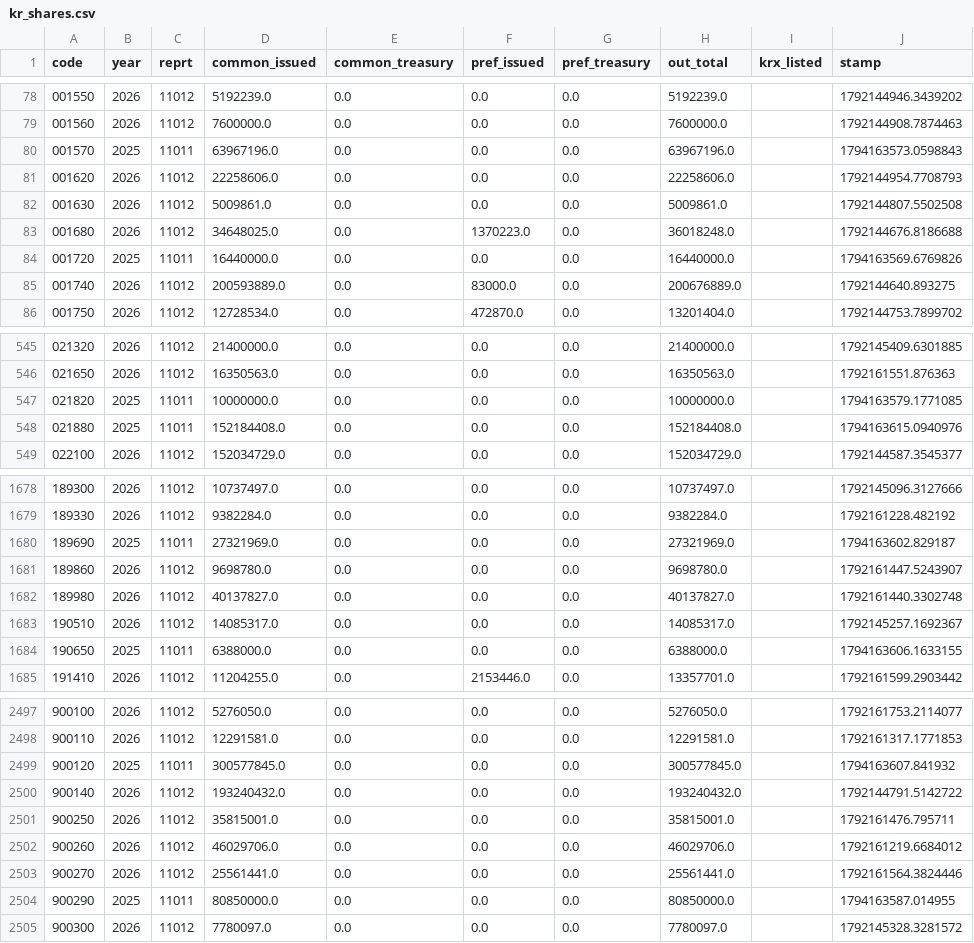
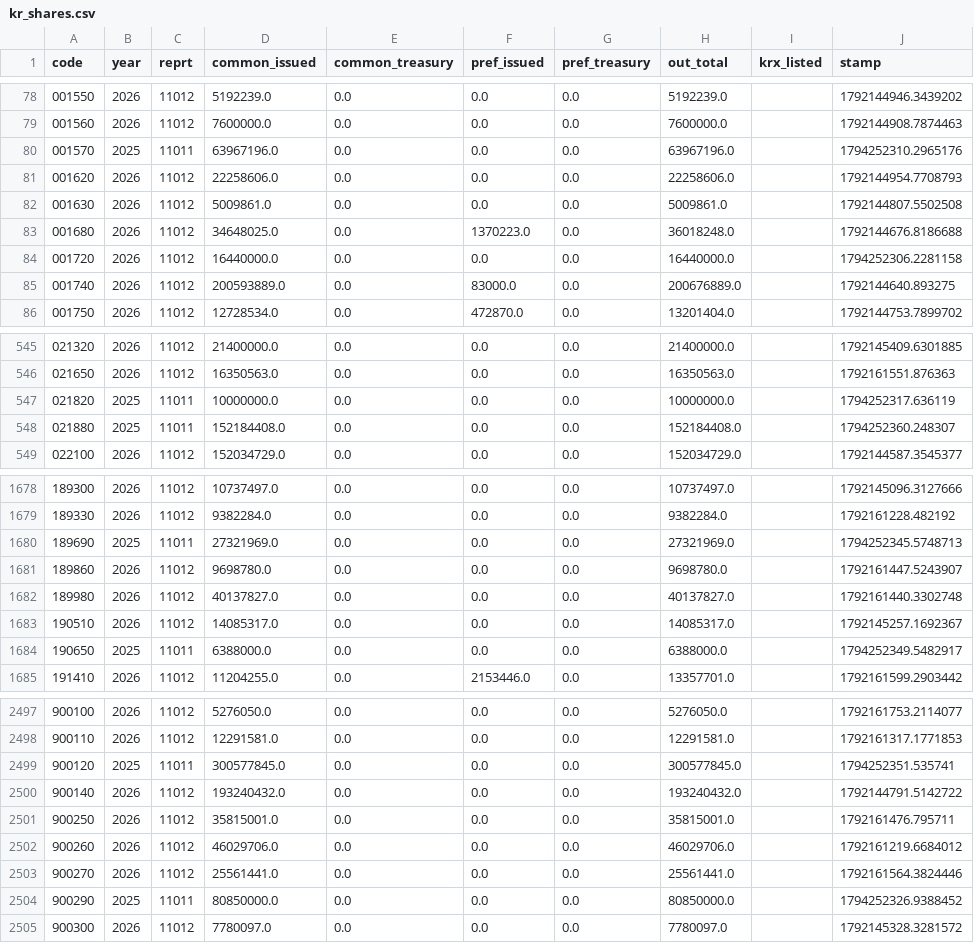
Before and after one commit to hk99915-bot/market-screener, a CSV file: universe/kr_shares.csv, drawn as a sheet; only a part is shown, gaps mark what is left out; the diff covers the shown part only.

```diff
--- a/universe/kr_shares.csv
+++ b/universe/kr_shares.csv
@@ -79,3 +79,3 @@ code,year,reprt,common_issued,common_treasury,pref_issued,pref_treasury,out_tota
 001560,2026,11012,7600000.0,0.0,0.0,0.0,7600000.0,,1792144908.7874463
-001570,2025,11011,63967196.0,0.0,0.0,0.0,63967196.0,,1794163573.0598843
+001570,2025,11011,63967196.0,0.0,0.0,0.0,63967196.0,,1794252310.2965176
 001620,2026,11012,22258606.0,0.0,0.0,0.0,22258606.0,,1792144954.7708793
@@ -83,3 +83,3 @@ code,year,reprt,common_issued,common_treasury,pref_issued,pref_treasury,out_tota
 001680,2026,11012,34648025.0,0.0,1370223.0,0.0,36018248.0,,1792144676.8186688
-001720,2025,11011,16440000.0,0.0,0.0,0.0,16440000.0,,1794163569.6769826
+001720,2026,11012,16440000.0,0.0,0.0,0.0,16440000.0,,1794252306.2281158
 001740,2026,11012,200593889.0,0.0,83000.0,0.0,200676889.0,,1792144640.893275
@@ -546,4 +546,4 @@ code,year,reprt,common_issued,common_treasury,pref_issued,pref_treasury,out_tota
 021650,2026,11012,16350563.0,0.0,0.0,0.0,16350563.0,,1792161551.876363
-021820,2025,11011,10000000.0,0.0,0.0,0.0,10000000.0,,1794163579.1771085
-021880,2025,11011,152184408.0,0.0,0.0,0.0,152184408.0,,1794163615.0940976
+021820,2025,11011,10000000.0,0.0,0.0,0.0,10000000.0,,1794252317.636119
+021880,2025,11011,152184408.0,0.0,0.0,0.0,152184408.0,,1794252360.248307
 022100,2026,11012,152034729.0,0.0,0.0,0.0,152034729.0,,1792144587.3545377
@@ -1679,3 +1679,3 @@ code,year,reprt,common_issued,common_treasury,pref_issued,pref_treasury,out_tota
 189330,2026,11012,9382284.0,0.0,0.0,0.0,9382284.0,,1792161228.482192
-189690,2025,11011,27321969.0,0.0,0.0,0.0,27321969.0,,1794163602.829187
+189690,2025,11011,27321969.0,0.0,0.0,0.0,27321969.0,,1794252345.5748713
 189860,2026,11012,9698780.0,0.0,0.0,0.0,9698780.0,,1792161447.5243907
@@ -1683,3 +1683,3 @@ code,year,reprt,common_issued,common_treasury,pref_issued,pref_treasury,out_tota
 190510,2026,11012,14085317.0,0.0,0.0,0.0,14085317.0,,1792145257.1692367
-190650,2025,11011,6388000.0,0.0,0.0,0.0,6388000.0,,1794163606.1633155
+190650,2025,11011,6388000.0,0.0,0.0,0.0,6388000.0,,1794252349.5482917
 191410,2026,11012,11204255.0,0.0,2153446.0,0.0,13357701.0,,1792161599.2903442
@@ -2498,3 +2498,3 @@ code,year,reprt,common_issued,common_treasury,pref_issued,pref_treasury,out_tota
 900110,2026,11012,12291581.0,0.0,0.0,0.0,12291581.0,,1792161317.1771853
-900120,2025,11011,300577845.0,0.0,0.0,0.0,300577845.0,,1794163607.841932
+900120,2025,11011,300577845.0,0.0,0.0,0.0,300577845.0,,1794252351.535741
 900140,2026,11012,193240432.0,0.0,0.0,0.0,193240432.0,,1792144791.5142722
@@ -2503,3 +2503,3 @@ code,year,reprt,common_issued,common_treasury,pref_issued,pref_treasury,out_tota
 900270,2026,11012,25561441.0,0.0,0.0,0.0,25561441.0,,1792161564.3824446
-900290,2025,11011,80850000.0,0.0,0.0,0.0,80850000.0,,1794163587.014955
+900290,2025,11011,80850000.0,0.0,0.0,0.0,80850000.0,,1794252326.9388452
 900300,2026,11012,7780097.0,0.0,0.0,0.0,7780097.0,,1792145328.3281572
```
Also changed, not shown: 18 edited cells elsewhere in this file, 30 other files.
